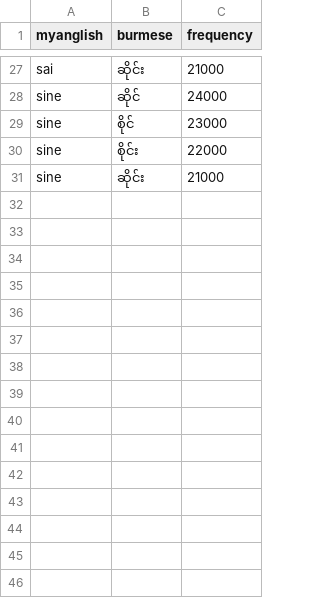
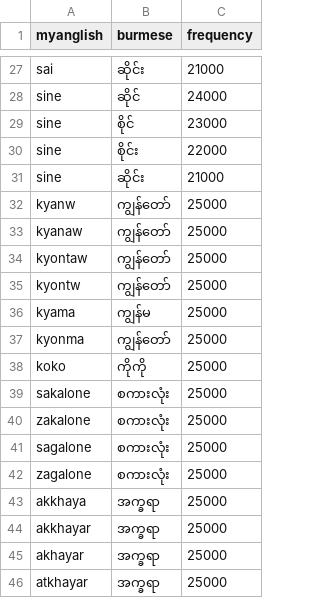
Before and after one commit to maungkaung-iann/myanglish, a CSV file: data/alpha08_candidates.csv, drawn as a sheet; only a part is shown, gaps mark what is left out; the diff names each change by its address in the sheet, - before the commit and + after, or states it on an @@ line.

Commit message:
Load requested Myanglish mappings as IME candidates

```diff
--- a/data/alpha08_candidates.csv
+++ b/data/alpha08_candidates.csv
+row 32: kyanw | ကျွန်တော် | 25000
+row 33: kyanaw | ကျွန်တော် | 25000
+row 34: kyontaw | ကျွန်တော် | 25000
+row 35: kyontw | ကျွန်တော် | 25000
+row 36: kyama | ကျွန်မ | 25000
+row 37: kyonma | ကျွန်တော် | 25000
+row 38: koko | ကိုကို | 25000
+row 39: sakalone | စကားလုံး | 25000
+row 40: zakalone | စကားလုံး | 25000
+row 41: sagalone | စကားလုံး | 25000
+row 42: zagalone | စကားလုံး | 25000
+row 43: akkhaya | အက္ခရာ | 25000
+row 44: akkhayar | အက္ခရာ | 25000
+row 45: akhayar | အက္ခရာ | 25000
+row 46: atkhayar | အက္ခရာ | 25000
```
